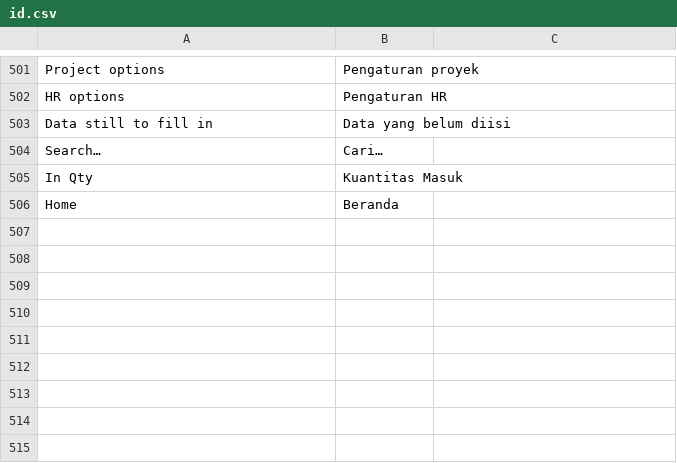
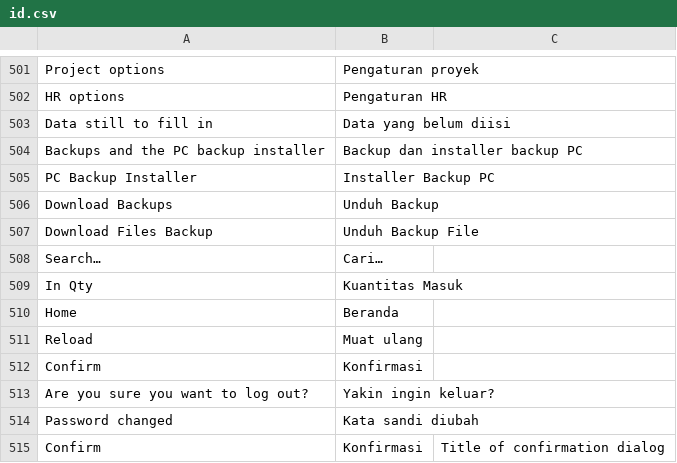
Before and after one commit to delta-anugrah/erp-internal, a CSV file: erp_internal/translations/id.csv, drawn as a sheet; only a part is shown, gaps mark what is left out; the diff names each change by its address in the sheet, - before the commit and + after, or states it on an @@ line.

Commit message:
feat(cadangan): PC backup installer on Download Backups, no-email polish
Super Admin downloads a Windows installer that pulls the R2 backups to the admin PC daily (read-only key, pinned rclone). Download Backups moves to Super Admin's Settings; the email-free mode hides the remaining email entry points. Guides and rules follow.

```diff
--- a/erp_internal/translations/id.csv
+++ b/erp_internal/translations/id.csv
+row 504: Backups and the PC backup installer | Backup dan installer backup PC
+row 505: PC Backup Installer | Installer Backup PC
+row 506: Download Backups | Unduh Backup
+row 507: Download Files Backup | Unduh Backup File
+row 511: Reload | Muat ulang
+row 512: Confirm | Konfirmasi
+row 513: Are you sure you want to log out? | Yakin ingin keluar?
+row 514: Password changed | Kata sandi diubah
+row 515: Confirm | Konfirmasi | Title of confirmation dialog
```
Also changed, not shown: 24 other files.
